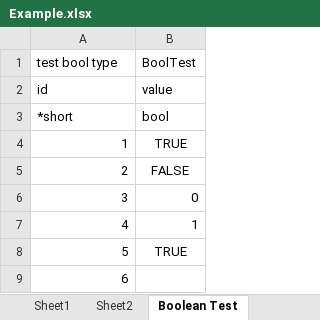
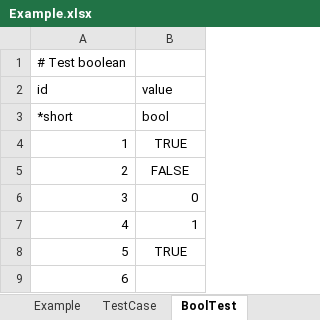
Before and after one commit to shunfy/excel_tiny_wrapper, an Excel workbook: testcase/Example.xlsx, sheet BoolTest, drawn as a sheet; values as stored, in another font and other column widths than the file's, no borders; removed rows and columns are numbered as before the commit, all else as after; the diff names each change by its address in the sheet, - before the commit and + after, or states it on an @@ line.

Commit message:
1.remove object type 2.improve code robustness

```diff
--- a/testcase/Example.xlsx (sheet BoolTest)
+++ b/testcase/Example.xlsx (sheet BoolTest)
-sheet tab: Sheet1
+sheet tab: Example
-sheet tab: Sheet2
+sheet tab: TestCase
-sheet tab: Boolean Test
+sheet tab: BoolTest
-row 1: test bool type | BoolTest
+row 1: # Test boolean
```
Also changed, not shown: sheet Example, sheet TestCase, testcase/Exclude.xlsx, 10 other files.
